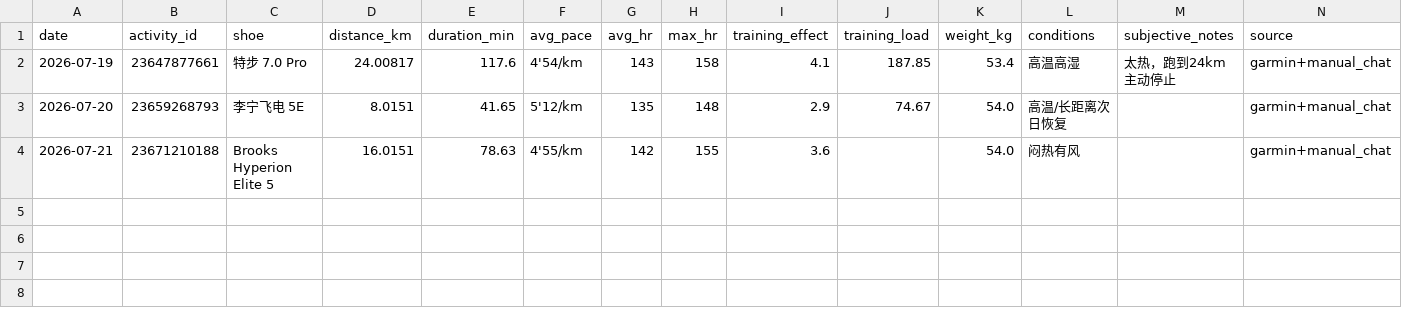
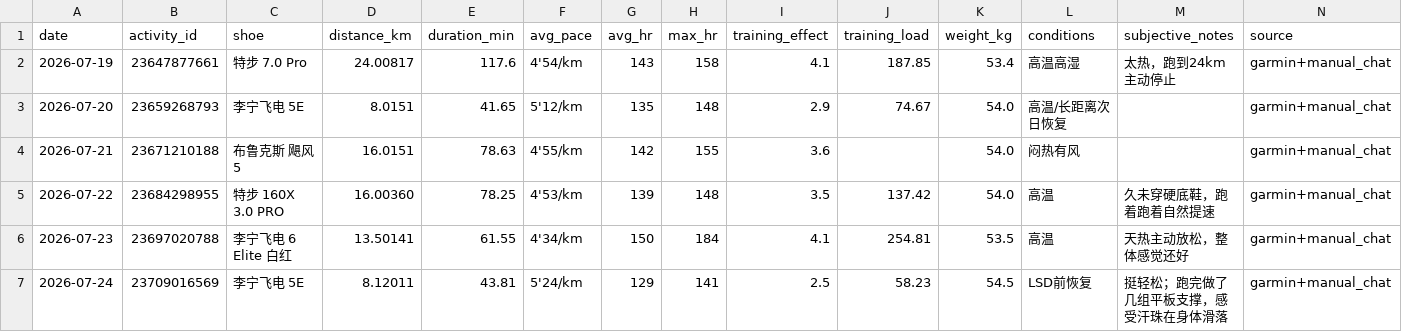
Before and after one commit to xiadasy/site-training-panel, a CSV file: data/shoes/shoe_mileage.csv, drawn as a sheet.

Commit message:
sync 2026-07-24 recovery 8km: shoe/feel/coach/GPS
- activity 23709016569: 8.12km 5'24 avgHR129 TE2.5 load58
- weight 54.5, 李宁飞电5E cumulative 16.13521km
- real GPS 350pts; week 61.65km month 284.74km

```diff
--- a/data/shoes/shoe_mileage.csv
+++ b/data/shoes/shoe_mileage.csv
@@ -3,2 +3,5 @@ date,activity_id,shoe,distance_km,duration_min,avg_pace,avg_hr,max_hr,training_e
 2026-07-20,23659268793,李宁飞电 5E,8.0151,41.65,5'12/km,135,148,2.9,74.67,54.0,高温/长距离次日恢复,,garmin+manual_chat
-2026-07-21,23671210188,Brooks Hyperion Elite 5,16.0151,78.63,4'55/km,142,155,3.6,,54.0,闷热有风,,garmin+manual_chat
+2026-07-21,23671210188,布鲁克斯 飓风5,16.0151,78.63,4'55/km,142,155,3.6,,54.0,闷热有风,,garmin+manual_chat
+2026-07-22,23684298955,特步 160X 3.0 PRO,16.00360,78.25,4'53/km,139,148,3.5,137.42,54.0,高温,"久未穿硬底鞋，跑着跑着自然提速",garmin+manual_chat
+2026-07-23,23697020788,李宁飞电 6 Elite 白红,13.50141,61.55,4'34/km,150,184,4.1,254.81,53.5,高温,"天热主动放松，整体感觉还好",garmin+manual_chat
+2026-07-24,23709016569,李宁飞电 5E,8.12011,43.81,5'24/km,129,141,2.5,58.23,54.5,LSD前恢复,挺轻松；跑完做了几组平板支撑，感受汗珠在身体滑落,garmin+manual_chat
```
Also changed, not shown: data/body/body_metrics_manual.csv, data/shoes/shoe_summary.csv, 5 other files.
